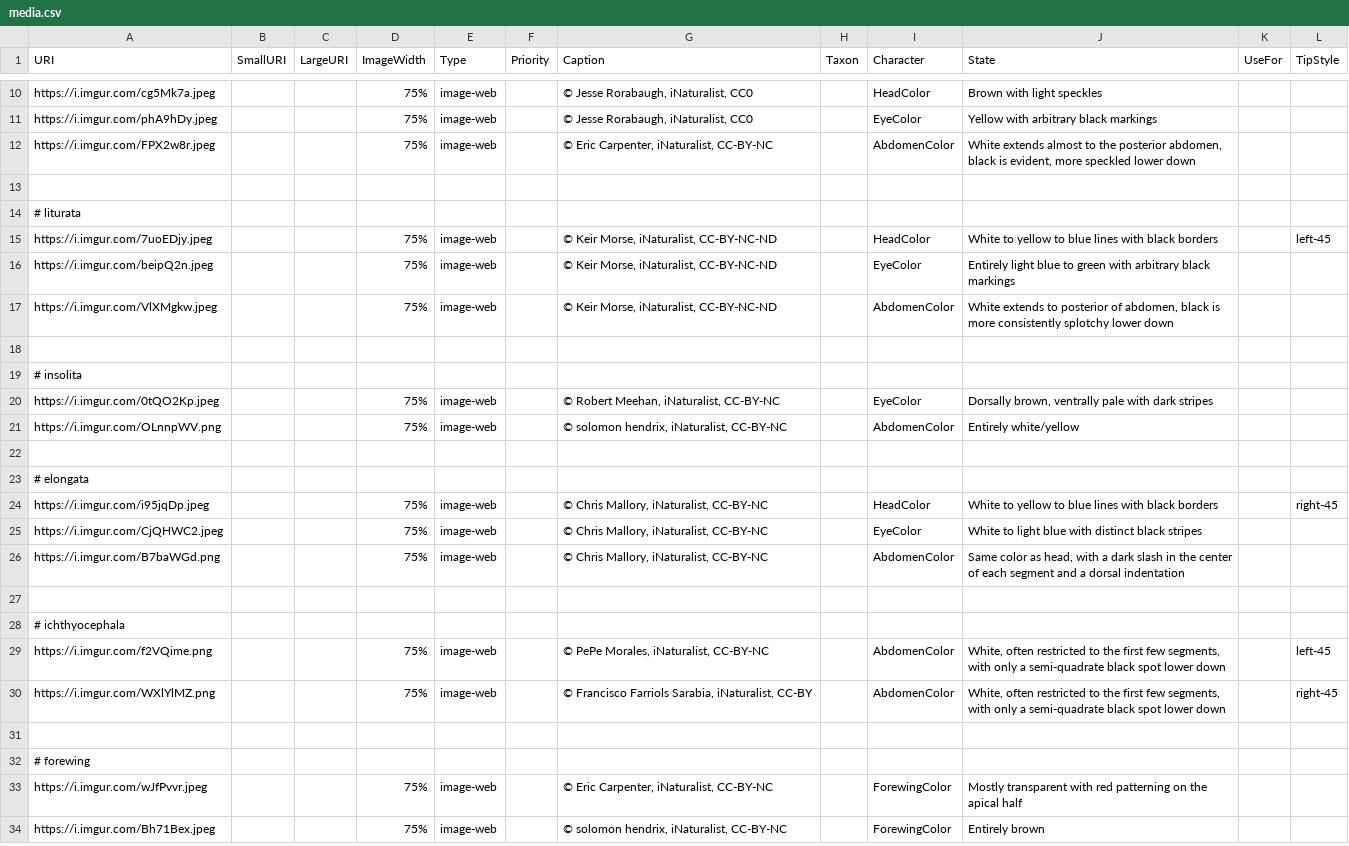
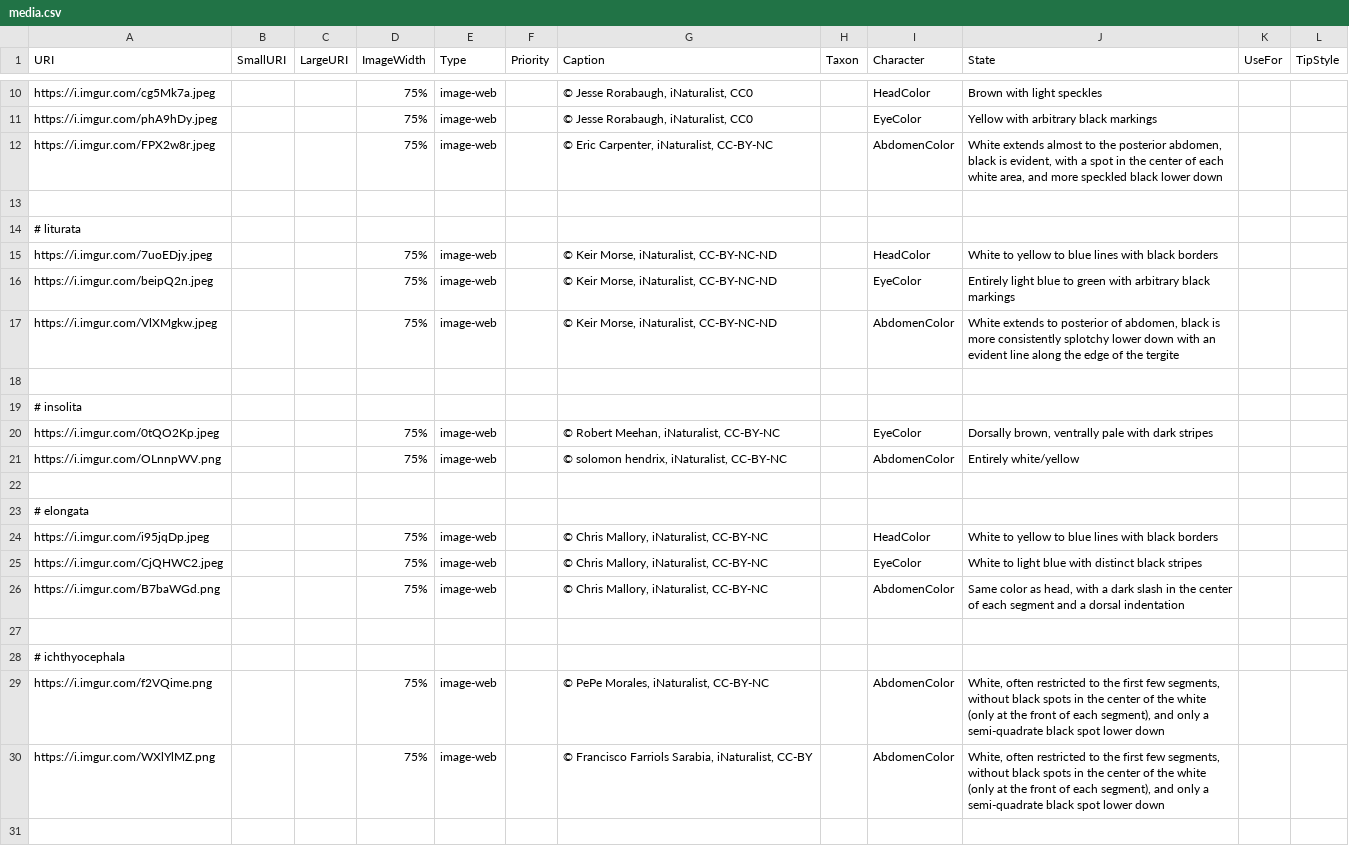
Before and after one commit to zdankowicz/homalodisca, a CSV file: identikit/kb/homalodisca/media.csv, drawn as a sheet; only a part is shown, gaps mark what is left out; the shorter side is filled out with more unchanged rows.

Commit message:
Update media.csv

```diff
--- a/identikit/kb/homalodisca/media.csv
+++ b/identikit/kb/homalodisca/media.csv
@@ -11,8 +11,8 @@ https://i.imgur.com/cg5Mk7a.jpeg,,,75%,image-web,,"© Jesse Rorabaugh, iNaturali
 https://i.imgur.com/phA9hDy.jpeg,,,75%,image-web,,"© Jesse Rorabaugh, iNaturalist, CC0",,EyeColor,Yellow with arbitrary black markings,,
-https://i.imgur.com/FPX2w8r.jpeg,,,75%,image-web,,"© Eric Carpenter, iNaturalist, CC-BY-NC",,AbdomenColor,"White extends almost to the posterior abdomen, black is evident, more speckled lower down",,
+https://i.imgur.com/FPX2w8r.jpeg,,,75%,image-web,,"© Eric Carpenter, iNaturalist, CC-BY-NC",,AbdomenColor,"White extends almost to the posterior abdomen, black is evident, with a spot in the center of each white area, and more speckled black lower down",,
 
 # liturata,,,,,,,,,,,
-https://i.imgur.com/7uoEDjy.jpeg,,,75%,image-web,,"© Keir Morse, iNaturalist, CC-BY-NC-ND",,HeadColor,White to yellow to blue lines with black borders,,left-45
+https://i.imgur.com/7uoEDjy.jpeg,,,75%,image-web,,"© Keir Morse, iNaturalist, CC-BY-NC-ND",,HeadColor,White to yellow to blue lines with black borders,,
 https://i.imgur.com/beipQ2n.jpeg,,,75%,image-web,,"© Keir Morse, iNaturalist, CC-BY-NC-ND",,EyeColor,Entirely light blue to green with arbitrary black markings,,
-https://i.imgur.com/VlXMgkw.jpeg,,,75%,image-web,,"© Keir Morse, iNaturalist, CC-BY-NC-ND",,AbdomenColor,"White extends to posterior of abdomen, black is more consistently splotchy lower down",,
+https://i.imgur.com/VlXMgkw.jpeg,,,75%,image-web,,"© Keir Morse, iNaturalist, CC-BY-NC-ND",,AbdomenColor,"White extends to posterior of abdomen, black is more consistently splotchy lower down with an evident line along the edge of the tergite",,
 
@@ -23,3 +23,3 @@ https://i.imgur.com/OLnnpWV.png,,,75%,image-web,,"© solomon hendrix, iNaturalis
 # elongata,,,,,,,,,,,
-https://i.imgur.com/i95jqDp.jpeg,,,75%,image-web,,"© Chris Mallory, iNaturalist, CC-BY-NC",,HeadColor,"White to yellow to blue lines with black borders",,right-45
+https://i.imgur.com/i95jqDp.jpeg,,,75%,image-web,,"© Chris Mallory, iNaturalist, CC-BY-NC",,HeadColor,"White to yellow to blue lines with black borders",,
 https://i.imgur.com/CjQHWC2.jpeg,,,75%,image-web,,"© Chris Mallory, iNaturalist, CC-BY-NC",,EyeColor,"White to light blue with distinct black stripes",,
@@ -28,4 +28,4 @@ https://i.imgur.com/B7baWGd.png,,,75%,image-web,,"© Chris Mallory, iNaturalist,
 # ichthyocephala,,,,,,,,,,,
-https://i.imgur.com/f2VQime.png,,,75%,image-web,,"© PePe Morales, iNaturalist, CC-BY-NC",,AbdomenColor,"White, often restricted to the first few segments, with only a semi-quadrate black spot lower down",,left-45
-https://i.imgur.com/WXlYlMZ.png,,,75%,image-web,,"© Francisco Farriols Sarabia, iNaturalist, CC-BY",,AbdomenColor,"White, often restricted to the first few segments, with only a semi-quadrate black spot lower down",,right-45
+https://i.imgur.com/f2VQime.png,,,75%,image-web,,"© PePe Morales, iNaturalist, CC-BY-NC",,AbdomenColor,"White, often restricted to the first few segments, without black spots in the center of the white (only at the front of each segment), and only a semi-quadrate black spot lower down",,
+https://i.imgur.com/WXlYlMZ.png,,,75%,image-web,,"© Francisco Farriols Sarabia, iNaturalist, CC-BY",,AbdomenColor,"White, often restricted to the first few segments, without black spots in the center of the white (only at the front of each segment), and only a semi-quadrate black spot lower down",,
 
```
